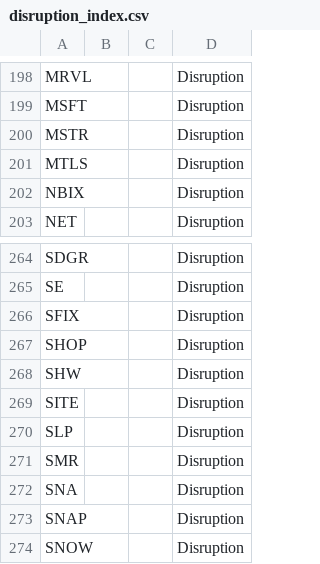
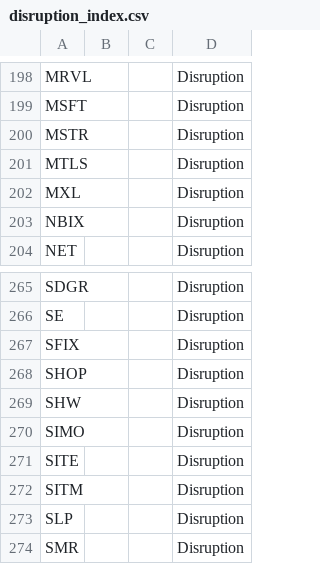
Before and after one commit to Daquinn20/Create, a CSV file: disruption_index.csv, drawn as a sheet; only a part is shown, gaps mark what is left out; the shorter side is filled out with more unchanged rows; the diff names each change by its address in the sheet, - before the commit and + after, or states it on an @@ line.

```diff
--- a/disruption_index.csv
+++ b/disruption_index.csv
+row 202: MXL |  |  | Disruption
+row 270: SIMO |  |  | Disruption
+row 272: SITM |  |  | Disruption
```
Also changed, not shown: 2 other files.
